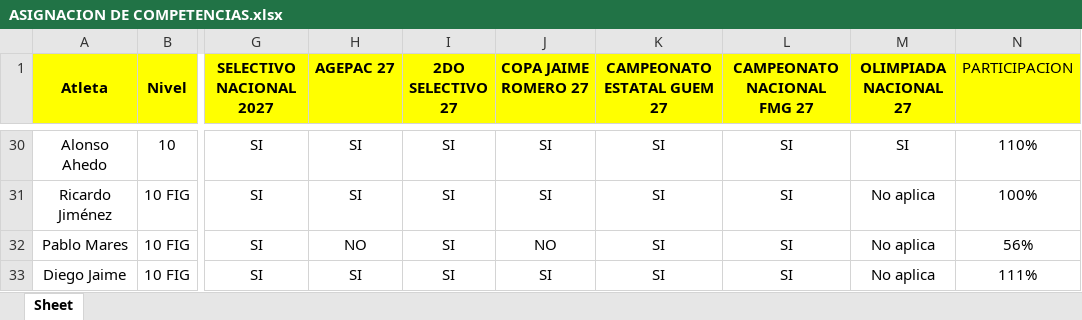
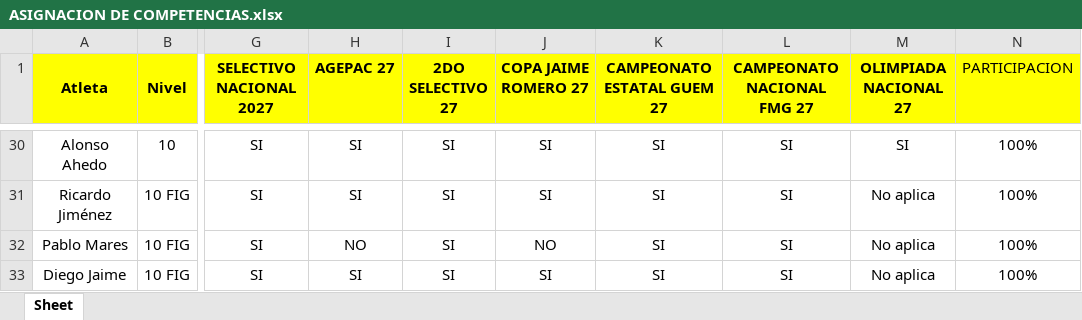
Before and after one commit to josemanueljaimemorales/GAV-APP-AKC, an Excel workbook: modulos/plan-anual/ASIGNACION DE COMPETENCIAS.xlsx, sheet Sheet, drawn as a sheet; only a part is shown, gaps mark what is left out; values as stored, in another font and other column widths than the file's, no borders; conditional formats not drawn; the diff covers the shown part only; the diff names each change by its address in the sheet, - before the commit and + after, or states it on an @@ line.

```diff
--- a/modulos/plan-anual/ASIGNACION DE COMPETENCIAS.xlsx (sheet Sheet)
+++ b/modulos/plan-anual/ASIGNACION DE COMPETENCIAS.xlsx (sheet Sheet)
-N30 (PARTICIPACION): 110%
+N30 (PARTICIPACION): 100%
-N32 (PARTICIPACION): 56%
+N32 (PARTICIPACION): 100%
-N33 (PARTICIPACION): 111%
+N33 (PARTICIPACION): 100%
```
Also changed, not shown: 29 edited cells elsewhere in this sheet, modulos/plan-anual/MACRO_26_27.xlsx.
